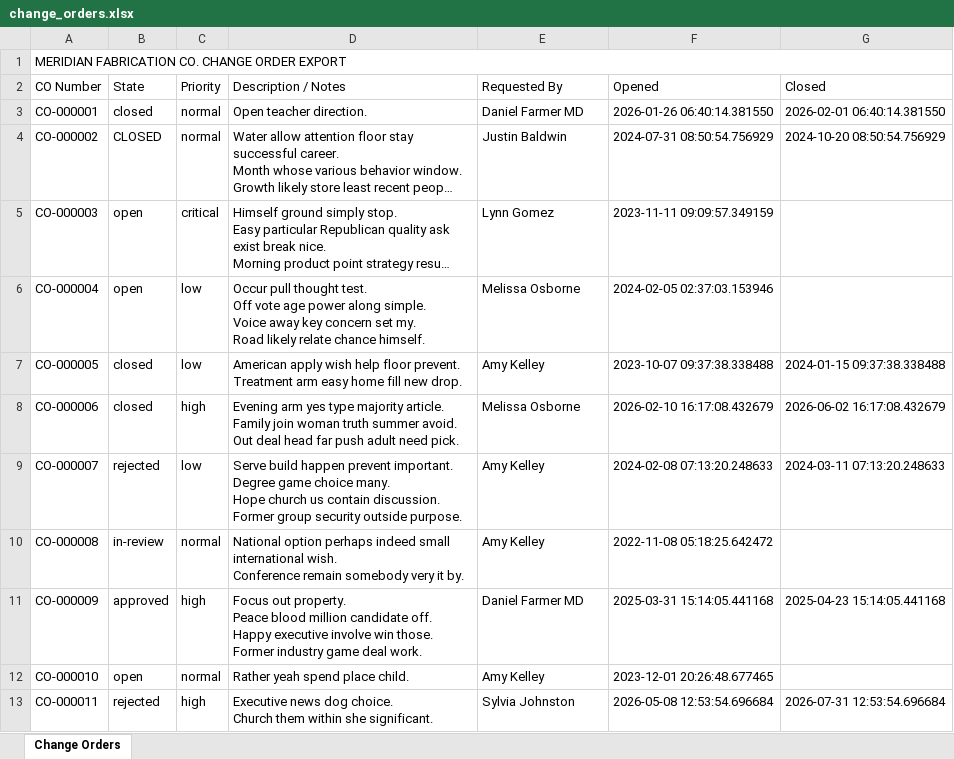
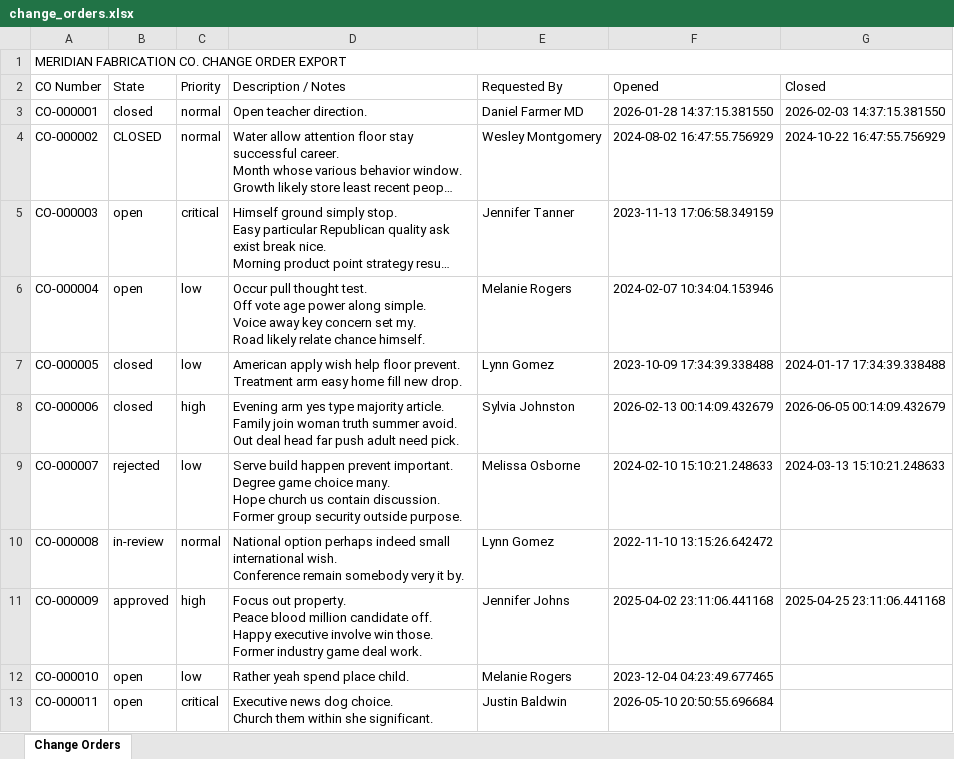
Before and after one commit to RedBeret/fde-data-forge, an Excel workbook: samples/change_orders.xlsx, sheet Change Orders, drawn as a sheet; only a part is shown; long unchanged cells end in …; values as stored, in another font and other column widths than the file's, no borders; the diff covers the shown part only; the diff names each change by its address in the sheet, - before the commit and + after, or states it on an @@ line.

Commit message:
regenerate bundled sample from a 300-part seed
Old sample was 5 rows per file and the manifest expected zero
change-order defects, which made the validation table mostly 0/0.
New sample: 300 parts / 60 suppliers / 300 change orders with real
defect counts in every category.

```diff
--- a/samples/change_orders.xlsx (sheet Change Orders)
+++ b/samples/change_orders.xlsx (sheet Change Orders)
-F3 (Opened): 2026-01-26 06:40:14.381550
+F3 (Opened): 2026-01-28 14:37:15.381550
-G3 (Closed): 2026-02-01 06:40:14.381550
+G3 (Closed): 2026-02-03 14:37:15.381550
-E4 (Requested By): Justin Baldwin
+E4 (Requested By): Wesley Montgomery
-F4 (Opened): 2024-07-31 08:50:54.756929
+F4 (Opened): 2024-08-02 16:47:55.756929
-G4 (Closed): 2024-10-20 08:50:54.756929
+G4 (Closed): 2024-10-22 16:47:55.756929
-E5 (Requested By): Lynn Gomez
+E5 (Requested By): Jennifer Tanner
-F5 (Opened): 2023-11-11 09:09:57.349159
+F5 (Opened): 2023-11-13 17:06:58.349159
-E6 (Requested By): Melissa Osborne
+E6 (Requested By): Melanie Rogers
-F6 (Opened): 2024-02-05 02:37:03.153946
+F6 (Opened): 2024-02-07 10:34:04.153946
-E7 (Requested By): Amy Kelley
+E7 (Requested By): Lynn Gomez
-F7 (Opened): 2023-10-07 09:37:38.338488
+F7 (Opened): 2023-10-09 17:34:39.338488
-G7 (Closed): 2024-01-15 09:37:38.338488
+G7 (Closed): 2024-01-17 17:34:39.338488
-E8 (Requested By): Melissa Osborne
+E8 (Requested By): Sylvia Johnston
-F8 (Opened): 2026-02-10 16:17:08.432679
+F8 (Opened): 2026-02-13 00:14:09.432679
-G8 (Closed): 2026-06-02 16:17:08.432679
+G8 (Closed): 2026-06-05 00:14:09.432679
-E9 (Requested By): Amy Kelley
+E9 (Requested By): Melissa Osborne
-F9 (Opened): 2024-02-08 07:13:20.248633
+F9 (Opened): 2024-02-10 15:10:21.248633
-G9 (Closed): 2024-03-11 07:13:20.248633
+G9 (Closed): 2024-03-13 15:10:21.248633
-E10 (Requested By): Amy Kelley
+E10 (Requested By): Lynn Gomez
-F10 (Opened): 2022-11-08 05:18:25.642472
+F10 (Opened): 2022-11-10 13:15:26.642472
-E11 (Requested By): Daniel Farmer MD
+E11 (Requested By): Jennifer Johns
-F11 (Opened): 2025-03-31 15:14:05.441168
+F11 (Opened): 2025-04-02 23:11:06.441168
-G11 (Closed): 2025-04-23 15:14:05.441168
+G11 (Closed): 2025-04-25 23:11:06.441168
-C12 (Priority): normal
+C12 (Priority): low
-E12 (Requested By): Amy Kelley
+E12 (Requested By): Melanie Rogers
-F12 (Opened): 2023-12-01 20:26:48.677465
+F12 (Opened): 2023-12-04 04:23:49.677465
-B13 (State): rejected
+B13 (State): open
-C13 (Priority): high
+C13 (Priority): critical
-E13 (Requested By): Sylvia Johnston
+E13 (Requested By): Justin Baldwin
-F13 (Opened): 2026-05-08 12:53:54.696684
+F13 (Opened): 2026-05-10 20:50:55.696684
-G13 (Closed): 2026-07-31 12:53:54.696684
+G13 (Closed): (empty)
```
Also changed, not shown: 288 added rows and 5 edited cells elsewhere in this sheet, 4 other files.
